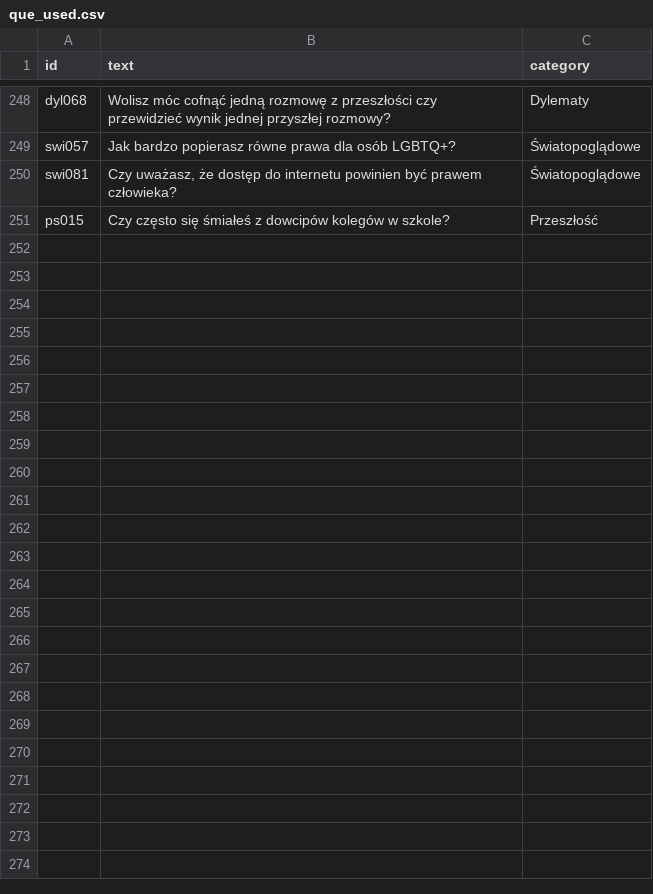
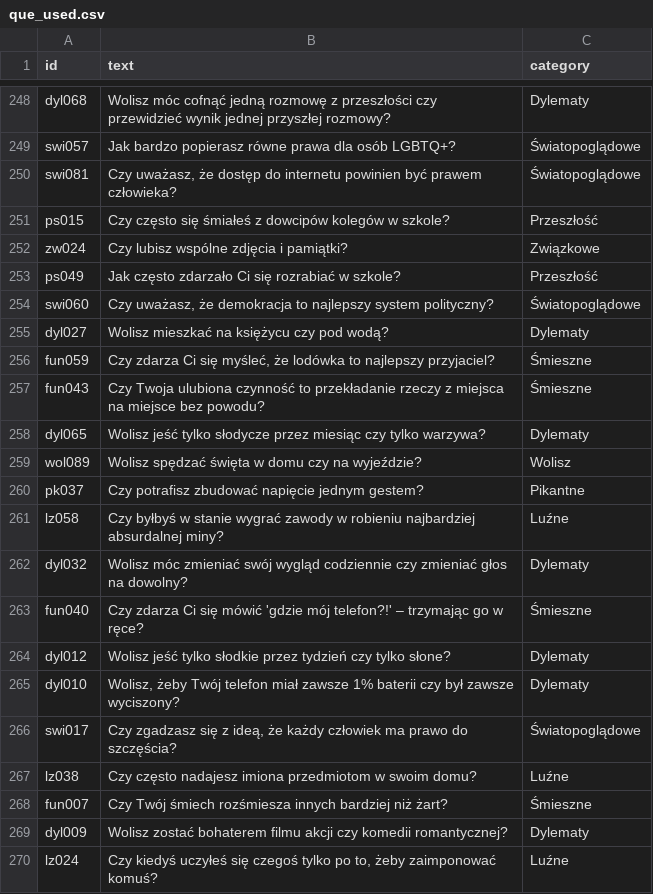
Before and after one commit to DawidS25/walidacja_pytan, a CSV file: que_used.csv, drawn as a sheet; only a part is shown, gaps mark what is left out; the diff covers the shown part only.

Commit message:
Aktualizacja pytań przez Streamlit

```diff
--- a/que_used.csv
+++ b/que_used.csv
@@ -251 +251,20 @@ swi081;Czy uważasz, że dostęp do internetu powinien być prawem człowieka?;
 ps015;Czy często się śmiałeś z dowcipów kolegów w szkole?;Przeszłość
+zw024;Czy lubisz wspólne zdjęcia i pamiątki?;Związkowe
+ps049;Jak często zdarzało Ci się rozrabiać w szkole?;Przeszłość
+swi060;Czy uważasz, że demokracja to najlepszy system polityczny?;Światopoglądowe
+dyl027;Wolisz mieszkać na księżycu czy pod wodą?;Dylematy
+fun059;Czy zdarza Ci się myśleć, że lodówka to najlepszy przyjaciel?;Śmieszne
+fun043;Czy Twoja ulubiona czynność to przekładanie rzeczy z miejsca na miejsce bez powodu?;Śmieszne
+dyl065;Wolisz jeść tylko słodycze przez miesiąc czy tylko warzywa?;Dylematy
+wol089;Wolisz spędzać święta w domu czy na wyjeździe?;Wolisz
+pk037;Czy potrafisz zbudować napięcie jednym gestem?;Pikantne
+lz058;Czy byłbyś w stanie wygrać zawody w robieniu najbardziej absurdalnej miny?;Luźne
+dyl032;Wolisz móc zmieniać swój wygląd codziennie czy zmieniać głos na dowolny?;Dylematy
+fun040;Czy zdarza Ci się mówić 'gdzie mój telefon?!' – trzymając go w ręce?;Śmieszne
+dyl012;Wolisz jeść tylko słodkie przez tydzień czy tylko słone?;Dylematy
+dyl010;Wolisz, żeby Twój telefon miał zawsze 1% baterii czy był zawsze wyciszony?;Dylematy
+swi017;Czy zgadzasz się z ideą, że każdy człowiek ma prawo do szczęścia?;Światopoglądowe
+lz038;Czy często nadajesz imiona przedmiotom w swoim domu?;Luźne
+fun007;Czy Twój śmiech rozśmiesza innych bardziej niż żart?;Śmieszne
+dyl009;Wolisz zostać bohaterem filmu akcji czy komedii romantycznej?;Dylematy
+lz024;Czy kiedyś uczyłeś się czegoś tylko po to, żeby zaimponować komuś?;Luźne
```
Also changed, not shown: 31 added rows elsewhere in this file.
